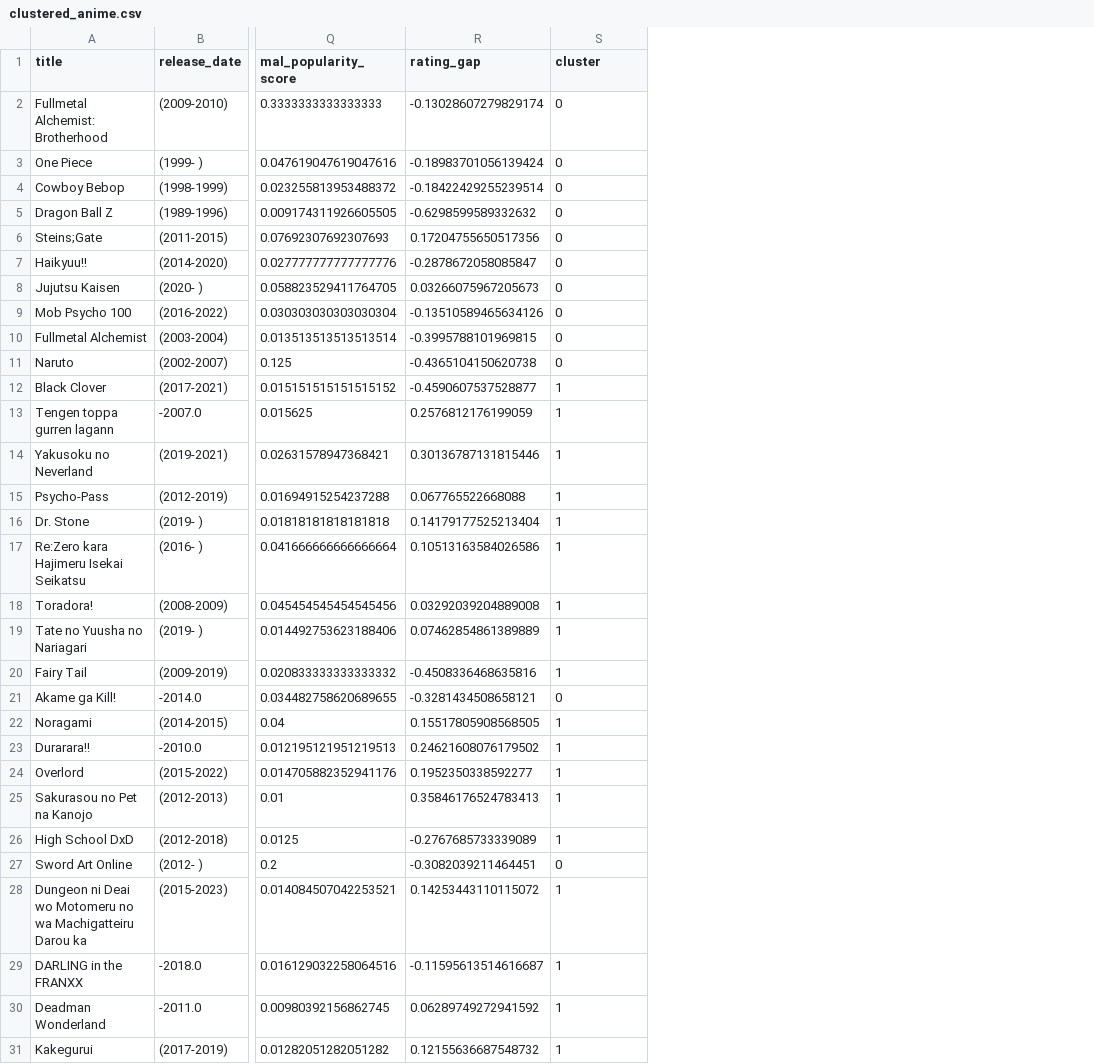
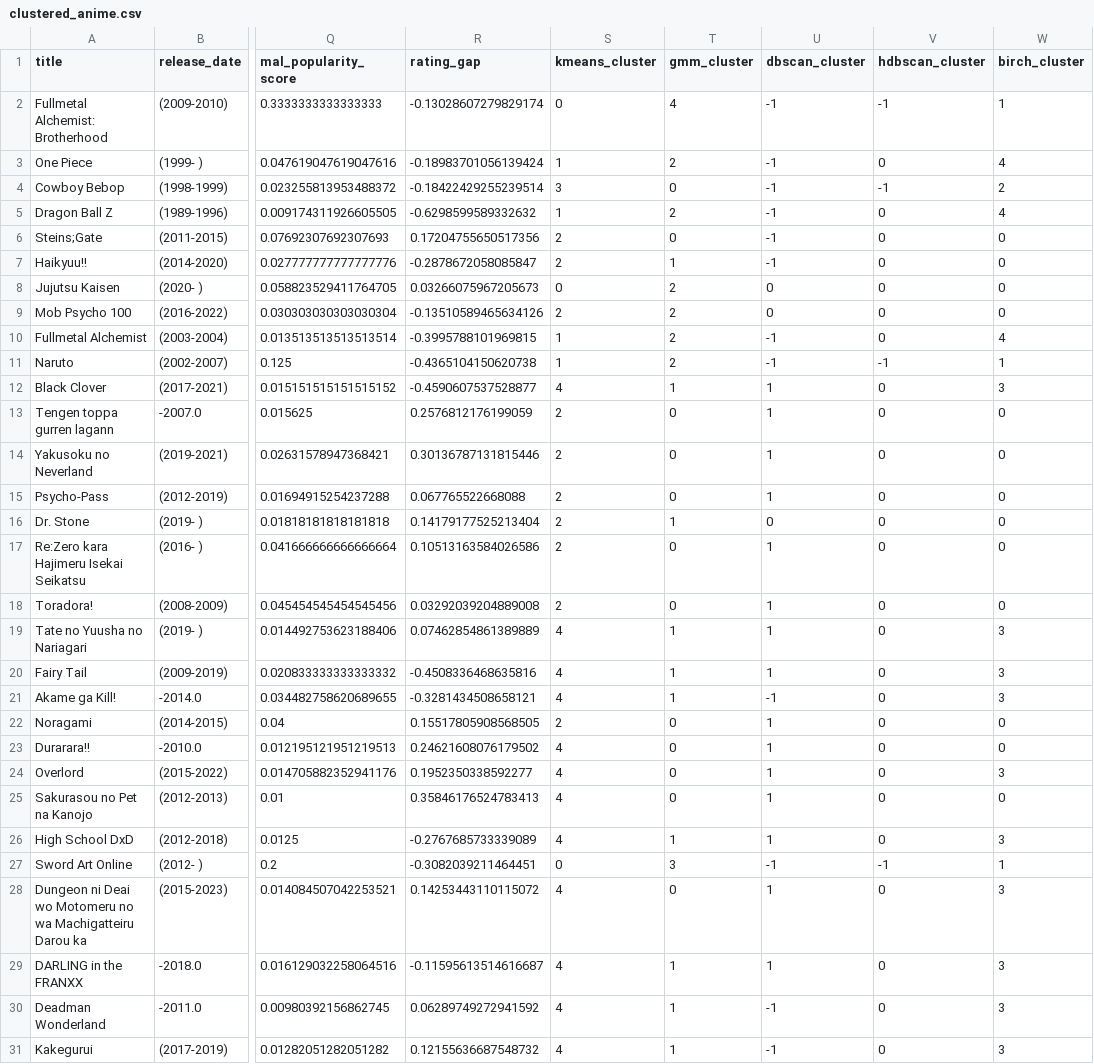
Before and after one commit to CocoCat0/ML_Anime_Ratings_Predictor, a CSV file: main-project/output/clustered_anime.csv, drawn as a sheet; only a part is shown, gaps mark what is left out; addresses are those after the commit; the diff names each change by its address in the sheet, - before the commit and + after, or states it on an @@ line.

Commit message:
Added 3 new algorithms and a two new files: report_site.py which generatas a HTML dashboard from the output artifacts and index.html with all the necessary info.

```diff
--- a/main-project/output/clustered_anime.csv
+++ b/main-project/output/clustered_anime.csv
+column S (kmeans_cluster), rows 2-31: 0 | 1 | 3 | 1 | 2 | 2 | 0 | 2 | 1 | 1 | 4 | 2 | 2 | 2 | 2 | 2 | 2 | 4 | 4 | 4 | 2 | 4 | 4 | 4 | 4 | 0 | 4 | 4 | 4 | 4
+column U (dbscan_cluster), rows 2-31: -1 | -1 | -1 | -1 | -1 | -1 | 0 | 0 | -1 | -1 | 1 | 1 | 1 | 1 | 0 | 1 | 1 | 1 | 1 | -1 | 1 | 1 | 1 | 1 | 1 | -1 | 1 | 1 | -1 | -1
+column V (hdbscan_cluster), rows 2-31: -1 | 0 | -1 | 0 | 0 | 0 | 0 | 0 | 0 | -1 | 0 | 0 | 0 | 0 | 0 | 0 | 0 | 0 | 0 | 0 | 0 | 0 | 0 | 0 | 0 | -1 | 0 | 0 | 0 | 0
+column W (birch_cluster), rows 2-31: 1 | 4 | 2 | 4 | 0 | 0 | 0 | 0 | 4 | 1 | 3 | 0 | 0 | 0 | 0 | 0 | 0 | 3 | 3 | 3 | 0 | 0 | 3 | 0 | 3 | 1 | 3 | 3 | 3 | 3
-T1: cluster
+T1: gmm_cluster
-T2 (gmm_cluster): 0
+T2 (gmm_cluster): 4
-T3 (gmm_cluster): 0
+T3 (gmm_cluster): 2
-T5 (gmm_cluster): 0
+T5 (gmm_cluster): 2
-T7 (gmm_cluster): 0
+T7 (gmm_cluster): 1
-T8:T11 (gmm_cluster): 0
+T8:T11 (gmm_cluster): 2
-T13:T15 (gmm_cluster): 1
+T13:T15 (gmm_cluster): 0
-T17:T18 (gmm_cluster): 1
+T17:T18 (gmm_cluster): 0
-T21 (gmm_cluster): 0
+T21 (gmm_cluster): 1
-T22:T25 (gmm_cluster): 1
+T22:T25 (gmm_cluster): 0
-T27 (gmm_cluster): 0
+T27 (gmm_cluster): 3
-T28 (gmm_cluster): 1
+T28 (gmm_cluster): 0
```
Also changed, not shown: main-project/output/cluster_report.csv, main-project/output/gmm_cluster_report.csv, 27 other files.
